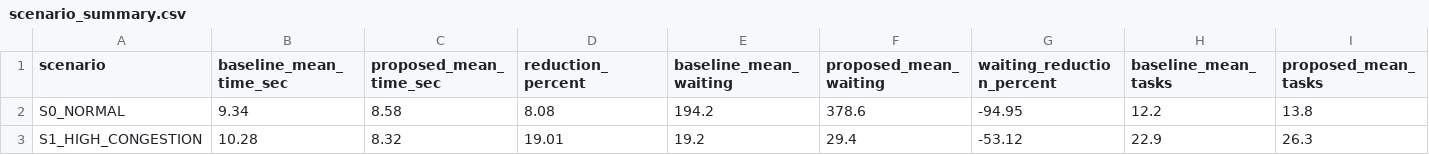
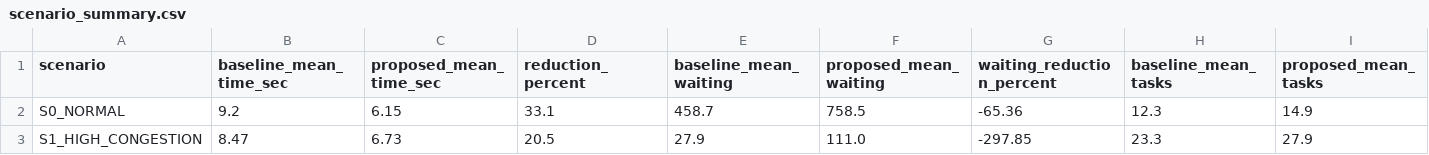
Before and after one commit to SparkSidd/SIH-26, a CSV file: results/ppt_metrics/scenario_summary.csv, drawn as a sheet; only a part is shown; the diff covers the shown part only; the diff names each change by its address in the sheet, - before the commit and + after, or states it on an @@ line.

```diff
--- a/results/ppt_metrics/scenario_summary.csv
+++ b/results/ppt_metrics/scenario_summary.csv
-B2 (baseline_mean_time_sec): 9.34
+B2 (baseline_mean_time_sec): 9.2
-C2 (proposed_mean_time_sec): 8.58
+C2 (proposed_mean_time_sec): 6.15
-D2 (reduction_percent): 8.08
+D2 (reduction_percent): 33.1
-E2 (baseline_mean_waiting): 194.2
+E2 (baseline_mean_waiting): 458.7
-F2 (proposed_mean_waiting): 378.6
+F2 (proposed_mean_waiting): 758.5
-G2 (waiting_reduction_percent): -94.95
+G2 (waiting_reduction_percent): -65.36
-H2 (baseline_mean_tasks): 12.2
+H2 (baseline_mean_tasks): 12.3
-I2 (proposed_mean_tasks): 13.8
+I2 (proposed_mean_tasks): 14.9
-B3 (baseline_mean_time_sec): 10.28
+B3 (baseline_mean_time_sec): 8.47
-C3 (proposed_mean_time_sec): 8.32
+C3 (proposed_mean_time_sec): 6.73
-D3 (reduction_percent): 19.01
+D3 (reduction_percent): 20.5
-E3 (baseline_mean_waiting): 19.2
+E3 (baseline_mean_waiting): 27.9
-F3 (proposed_mean_waiting): 29.4
+F3 (proposed_mean_waiting): 111.0
-G3 (waiting_reduction_percent): -53.12
+G3 (waiting_reduction_percent): -297.85
-H3 (baseline_mean_tasks): 22.9
+H3 (baseline_mean_tasks): 23.3
-I3 (proposed_mean_tasks): 26.3
+I3 (proposed_mean_tasks): 27.9
```
Also changed, not shown: 122 edited cells elsewhere in this file, results/ppt_metrics/ablation_studies.csv, results/ppt_metrics/comm_degradation_sweep.csv, 24 other files.
